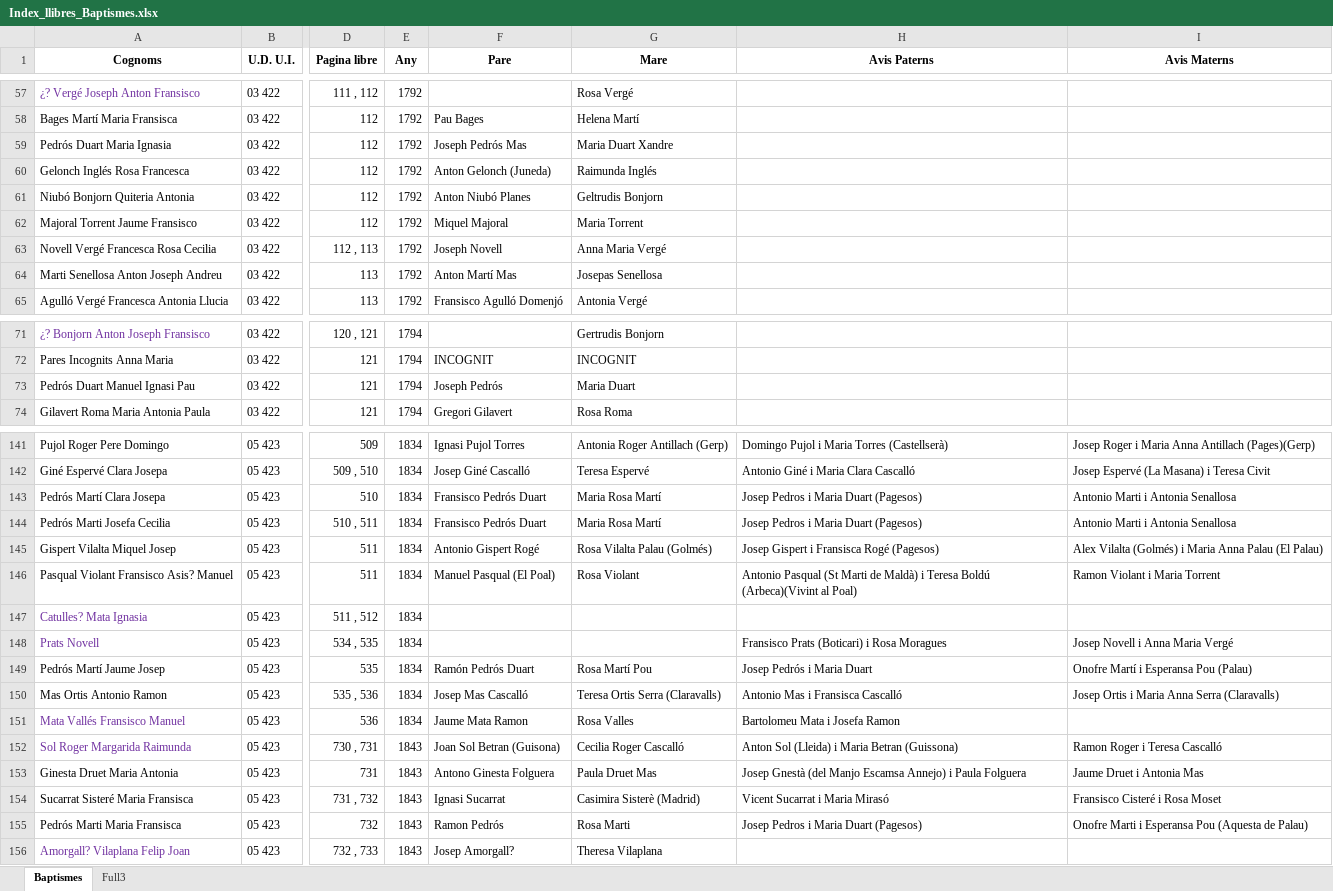
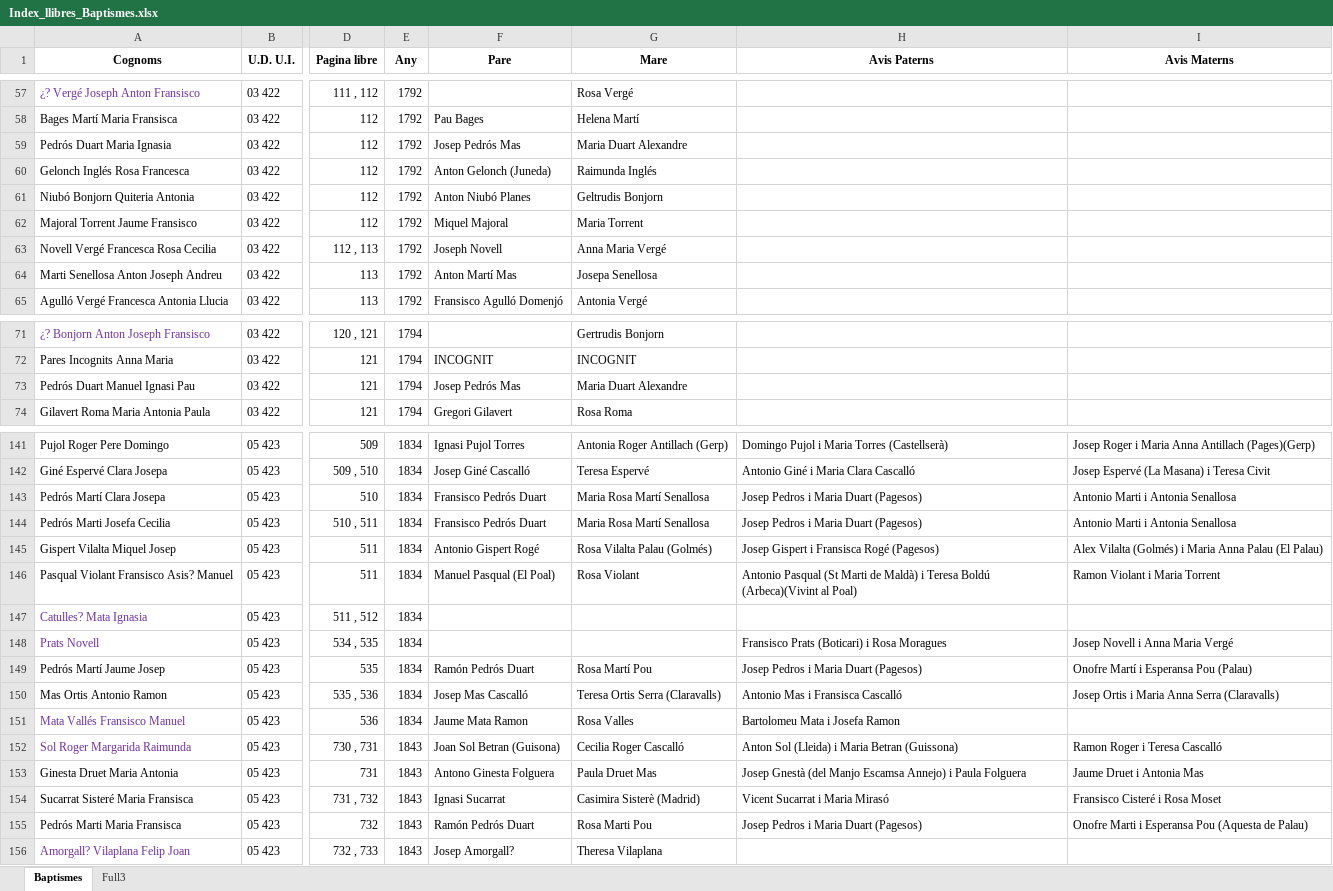
Before and after one commit to arbreFamiliar/DadesGenerals, an Excel workbook: Bisbats/Catalunya/Seu Urgell/Linyola/Sacraments/Baptismes/Excel/Index_llibres_Baptismes.xlsx, sheet Baptismes, drawn as a sheet; only a part is shown, gaps mark what is left out; values as stored, in another font and other column widths than the file's, no borders; the diff covers the shown part only; the diff names each change by its address in the sheet, - before the commit and + after, or states it on an @@ line.

```diff
--- a/Bisbats/Catalunya/Seu Urgell/Linyola/Sacraments/Baptismes/Excel/Index_llibres_Baptismes.xlsx (sheet Baptismes)
+++ b/Bisbats/Catalunya/Seu Urgell/Linyola/Sacraments/Baptismes/Excel/Index_llibres_Baptismes.xlsx (sheet Baptismes)
-F59 (Pare): Joseph Pedrós Mas
+F59 (Pare): Josep Pedrós Mas
-G59 (Mare): Maria Duart Xandre
+G59 (Mare): Maria Duart Alexandre
-G64 (Mare): Josepas Senellosa
+G64 (Mare): Josepa Senellosa
-F73 (Pare): Joseph Pedrós
+F73 (Pare): Josep Pedrós Mas
-G73 (Mare): Maria Duart
+G73 (Mare): Maria Duart Alexandre
-G143:G144 (Mare): Maria Rosa Martí
+G143:G144 (Mare): Maria Rosa Martí Senallosa
-H149 (Avis Paterns): Josep Pedrós i Maria Duart
+H149 (Avis Paterns): Josep Pedros i Maria Duart (Pagesos)
-F155 (Pare): Ramon Pedrós
+F155 (Pare): Ramón Pedrós Duart
-G155 (Mare): Rosa Marti
+G155 (Mare): Rosa Marti Pou
```
Also changed, not shown: 22 edited cells elsewhere in this sheet, 1 other file.
